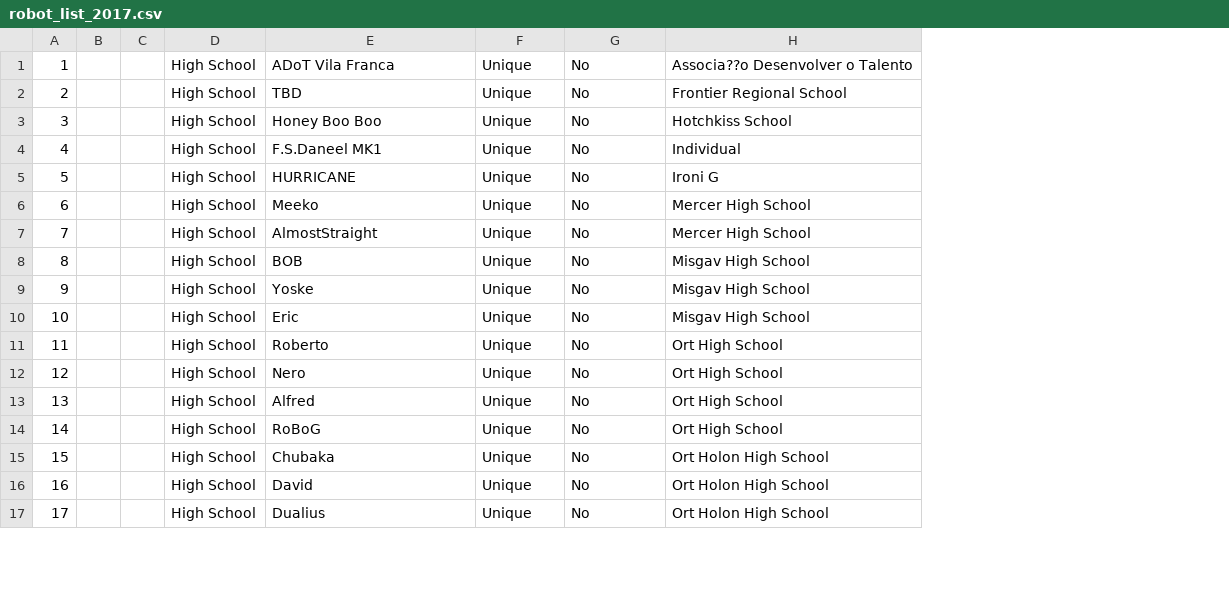
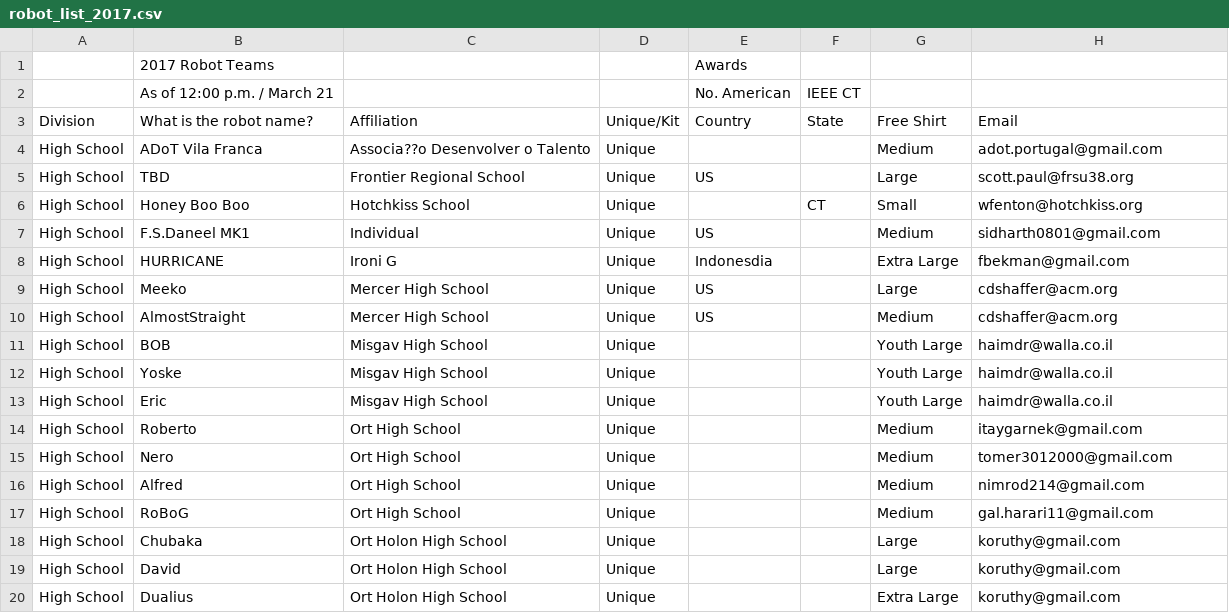
Before and after one commit to trinityfirefightingcontest/RoboticsContestScoringSystem, a CSV file: robot_list_2017.csv, drawn as a sheet; only a part is shown; removed rows and columns are numbered as before the commit, all else as after; the diff covers the shown part only; the diff names each change by its address in the sheet, - before the commit and + after, or states it on an @@ line.

Commit message:
modify loading script for current robot list csv format

```diff
--- a/robot_list_2017.csv
+++ b/robot_list_2017.csv
-column A, rows 1-17: 1 | 2 | 3 | 4 | 5 | 6 | 7 | 8 | 9 | 10 | 11 | 12 | 13 | 14 | 15 | 16 | 17
-column B, empty
-column C, empty
+column C, rows 4-20: Associa??o Desenvolver o Talento | Frontier Regional School | Hotchkiss School | Individual | Ironi G | Mercer High School | Mercer High School | Misgav High School | Misgav High School | Misgav High School | Ort High School | Ort High School | Ort High School | Ort High School | Ort Holon High School | Ort Holon High School | Ort Holon High School
+column E, rows 5-10: US |  | US | Indonesdia | US | US
+column F, row 6: CT
+row 1:  | 2017 Robot Teams |  |  | Awards
+row 2:  | As of 12:00 p.m. / March 21 |  |  | No. American | IEEE CT
+row 3: Division | What is the robot name? | Affiliation | Unique/Kit | Country | State | Free Shirt | Email
-G4: No
+G4: Medium
-H4: Associa??o Desenvolver o Talento
+H4: adot.portugal@gmail.com
-G5: No
+G5: Large
-H5: Frontier Regional School
+H5: scott.paul@frsu38.org
-G6: No
+G6: Small
-H6: Hotchkiss School
+H6: wfenton@hotchkiss.org
-G7: No
+G7: Medium
-H7: Individual
+H7: sidharth0801@gmail.com
-G8: No
+G8: Extra Large
-H8: Ironi G
+H8: fbekman@gmail.com
-G9: No
+G9: Large
-H9:H10: Mercer High School
+H9:H10: cdshaffer@acm.org
-G10: No
+G10: Medium
-G11:G13: No
+G11:G13: Youth Large
-H11:H13: Misgav High School
+H11:H13: haimdr@walla.co.il
-G14:G17: No
+G14:G17: Medium
-H14: Ort High School
+H14: itaygarnek@gmail.com
-H15: Ort High School
+H15: tomer3012000@gmail.com
-H16: Ort High School
+H16: nimrod214@gmail.com
-H17: Ort High School
+H17: gal.harari11@gmail.com
-G18:G19: No
+G18:G19: Large
-H18:H20: Ort Holon High School
+H18:H20: koruthy@gmail.com
-G20: No
+G20: Extra Large
```
Also changed, not shown: 128 edited cells elsewhere in this file, 1 other file.
